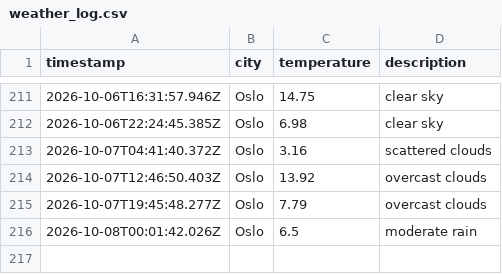
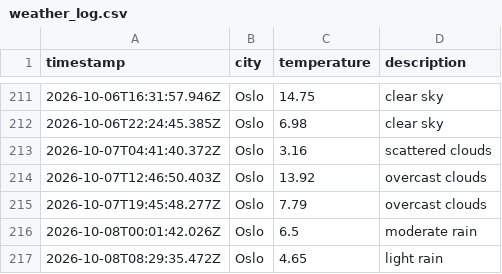
Before and after one commit to moniafavaro/weather_data_ops, a CSV file: data/weather_log.csv, drawn as a sheet; only a part is shown, gaps mark what is left out.

```diff
--- a/data/weather_log.csv
+++ b/data/weather_log.csv
@@ -216 +216,2 @@ timestamp,city,temperature,description
 2026-10-08T00:01:42.026Z,Oslo,6.5,moderate rain
+2026-10-08T08:29:35.472Z,Oslo,4.65,light rain
```
Also changed, not shown: 1 other file.
